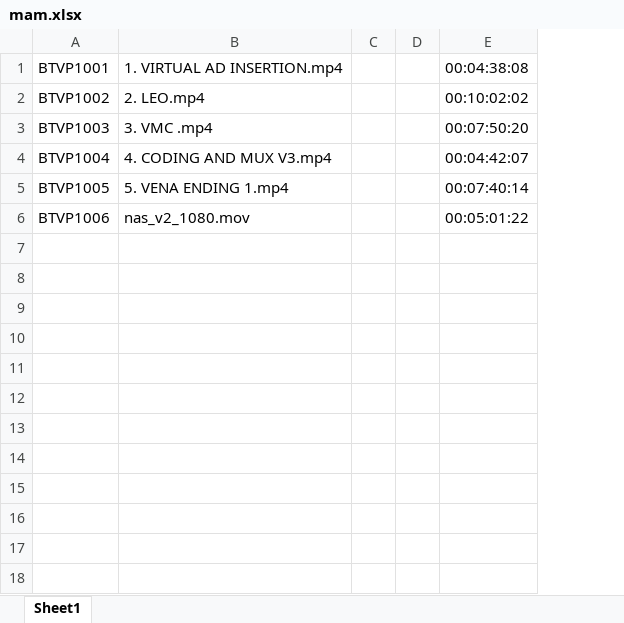
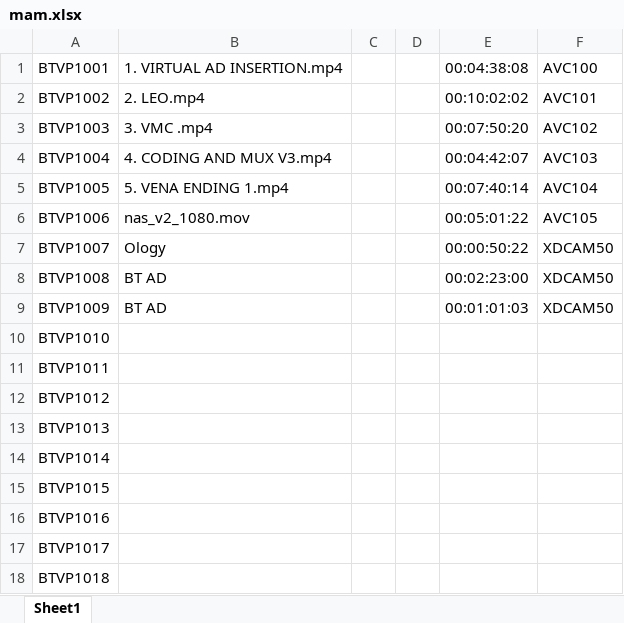
Before and after one commit to themoog/vipe_schedule_creator, an Excel workbook: mam.xlsx, sheet Sheet1, drawn as a sheet; values as stored, in another font and other column widths than the file's, no borders; the diff names each change by its address in the sheet, - before the commit and + after, or states it on an @@ line.

```diff
--- a/mam.xlsx (sheet Sheet1)
+++ b/mam.xlsx (sheet Sheet1)
+column F, rows 1-6: AVC100 | AVC101 | AVC102 | AVC103 | AVC104 | AVC105
+row 7: BTVP1007 | Ology |  |  | 00:00:50:22 | XDCAM50
+row 8: BTVP1008 | BT AD |  |  | 00:02:23:00 | XDCAM50
+row 9: BTVP1009 | BT AD |  |  | 00:01:01:03 | XDCAM50
+row 10: BTVP1010
+row 11: BTVP1011
+row 12: BTVP1012
+row 13: BTVP1013
+row 14: BTVP1014
+row 15: BTVP1015
+row 16: BTVP1016
+row 17: BTVP1017
+row 18: BTVP1018
```
Also changed, not shown: poc.xlsx, 7 other files.
